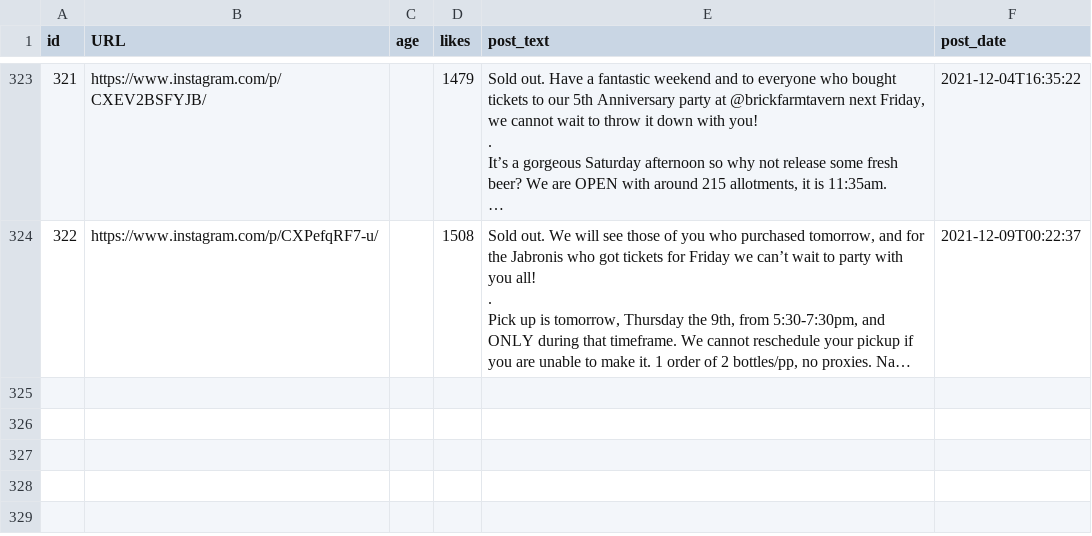
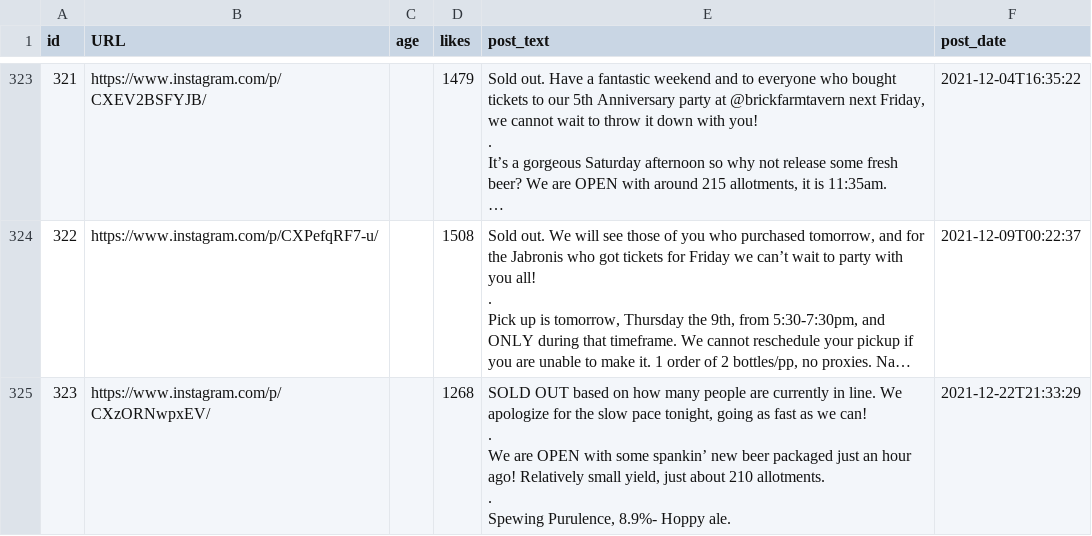
Before and after one commit to dmnapolitano/troon_release_prediction, a CSV file: troon_instagram_raw_post_data.csv, drawn as a sheet; only a part is shown, gaps mark what is left out; long unchanged cells end in …; ↵ is a line break in a cell; the diff names each change by its address in the sheet, - before the commit and + after, or states it on an @@ line.

```diff
--- a/troon_instagram_raw_post_data.csv
+++ b/troon_instagram_raw_post_data.csv
+row 325: 323 | https://www.instagram.com/p/CXzORNwpxEV/ |  | 1268 | SOLD OUT based on how many people are currently in line. We apologize for the slow pace tonight, going as fast as we can! ↵ . ↵ We are OPEN with some spankin’ new beer packaged just an hour ago! Relatively small yield, just about 210 allotments. ↵ . ↵ Spewing Purulence, 8.9%- Hoppy ale. | 2021-12-22T21:33:29
```
Also changed, not shown: troon_TSNE_kmeans_clusters.csv, troon_instagram_clean_post_data.csv, 3 other files.
